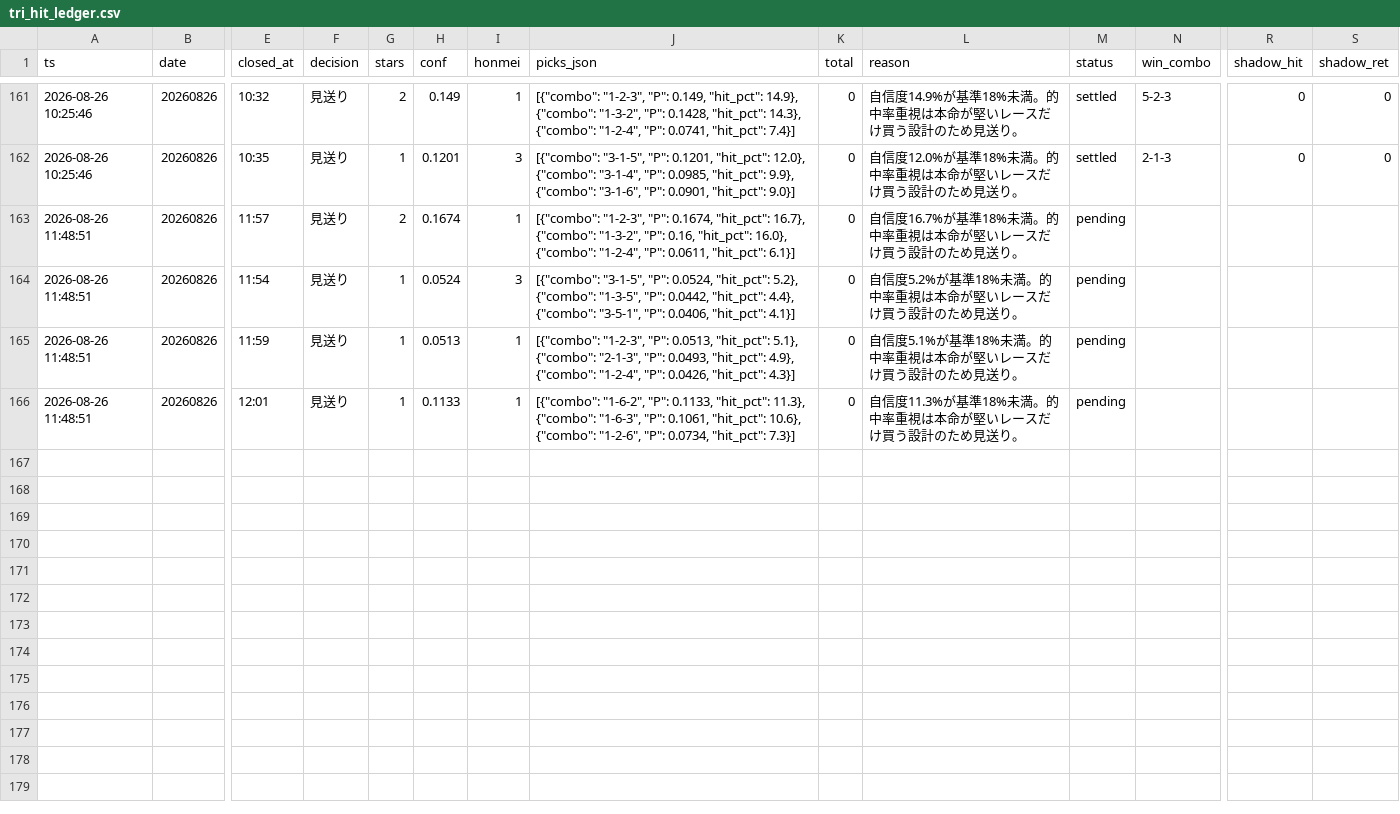
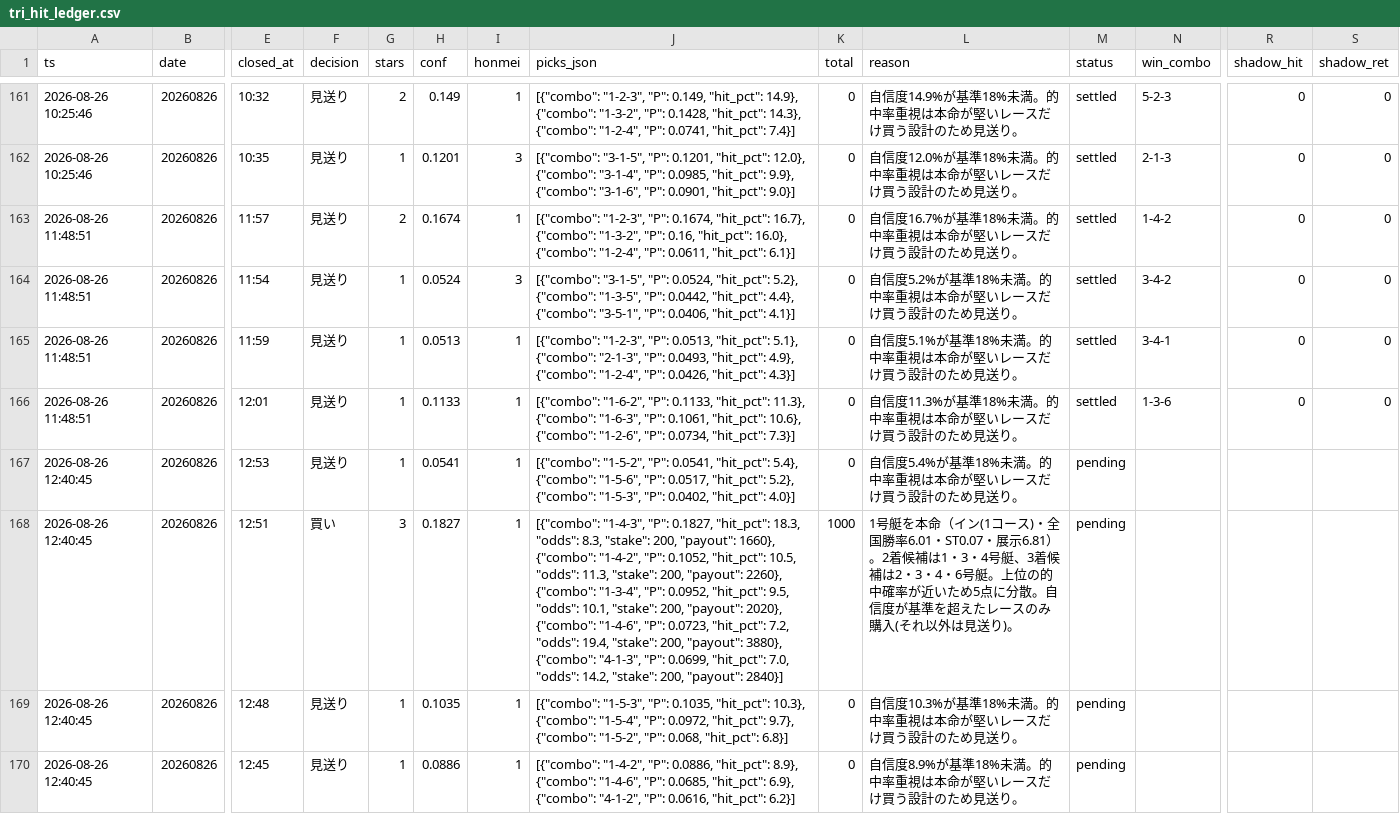
Before and after one commit to fujita-maker/boat-race-ai, a CSV file: data/tri_hit_ledger.csv, drawn as a sheet; only a part is shown, gaps mark what is left out; rows hold the shown columns only; the diff names each change by its address in the sheet, - before the commit and + after, or states it on an @@ line.

```diff
--- a/data/tri_hit_ledger.csv
+++ b/data/tri_hit_ledger.csv
-M163:M166 (status): pending
+M163:M166 (status): settled
-N163 (win_combo): (empty)
+N163 (win_combo): 1-4-2
-R163:R166 (shadow_hit): (empty)
+R163:R166 (shadow_hit): 0
-S163:S166 (shadow_ret): (empty)
+S163:S166 (shadow_ret): 0
-N164 (win_combo): (empty)
+N164 (win_combo): 3-4-2
-N165 (win_combo): (empty)
+N165 (win_combo): 3-4-1
-N166 (win_combo): (empty)
+N166 (win_combo): 1-3-6
+row 167: 2026-08-26 12:40:45 | 20260826 | 12:53 | 見送り | 1 | 0.0541 | 1 | [{"combo": "1-5-2", "P": 0.0541, "hit_pct": 5.4}, {"combo": "1-5-6", "P": 0.0517, "hit_pct": 5.2}, {"combo": "1-5-3", "P": 0.0402, "hit_pct": 4.0}] | 0 | 自信度5.4%が基準18%未満。的中率重視は本命が堅いレースだけ買う設計のため見送り。 | pending
+row 168: 2026-08-26 12:40:45 | 20260826 | 12:51 | 買い | 3 | 0.1827 | 1 | [{"combo": "1-4-3", "P": 0.1827, "hit_pct": 18.3, "odds": 8.3, "stake": 200, "payout": 1660}, {"combo": "1-4-2", "P": 0.1052, "hit_pct": 10.5, "odds": 11.3, "stake": 200, "payout": 2260}, {"combo": "1-3-4", "P": 0.0952, "hit_pct": 9.5, "odds": 10.1, "stake": 200, "payout": 2020}, {"combo": "1-4-6", "P": 0.0723, "hit_pct": 7.2, "odds": 19.4, "stake": 200, "payout": 3880}, {"combo": "4-1-3", "P": 0.0699, "hit_pct": 7.0, "odds": 14.2, "stake": 200, "payout": 2840}] | 1000 | 1号艇を本命（イン(1コース)・全国勝率6.01・ST0.07・展示6.81）。2着候補は1・3・4号艇、3着候補は2・3・4・6号艇。上位の的中確率が近いため5点に分散。自信度が基準を超えたレースのみ購入(それ以外は見送り)。 | pending
+row 169: 2026-08-26 12:40:45 | 20260826 | 12:48 | 見送り | 1 | 0.1035 | 1 | [{"combo": "1-5-3", "P": 0.1035, "hit_pct": 10.3}, {"combo": "1-5-4", "P": 0.0972, "hit_pct": 9.7}, {"combo": "1-5-2", "P": 0.068, "hit_pct": 6.8}] | 0 | 自信度10.3%が基準18%未満。的中率重視は本命が堅いレースだけ買う設計のため見送り。 | pending
+row 170: 2026-08-26 12:40:45 | 20260826 | 12:45 | 見送り | 1 | 0.0886 | 1 | [{"combo": "1-4-2", "P": 0.0886, "hit_pct": 8.9}, {"combo": "1-4-6", "P": 0.0685, "hit_pct": 6.9}, {"combo": "4-1-2", "P": 0.0616, "hit_pct": 6.2}] | 0 | 自信度8.9%が基準18%未満。的中率重視は本命が堅いレースだけ買う設計のため見送り。 | pending
```
